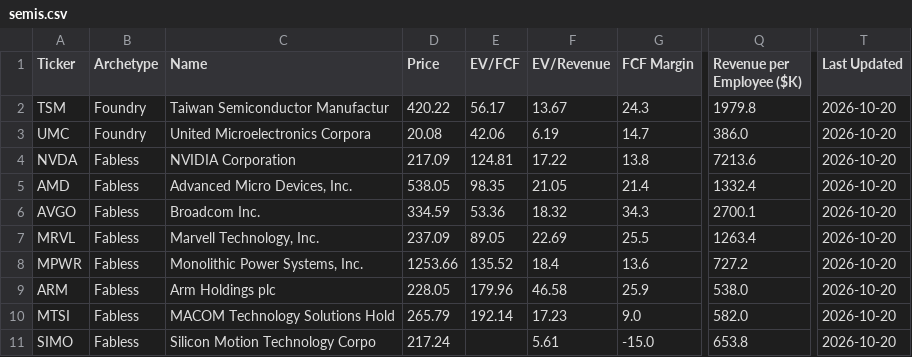
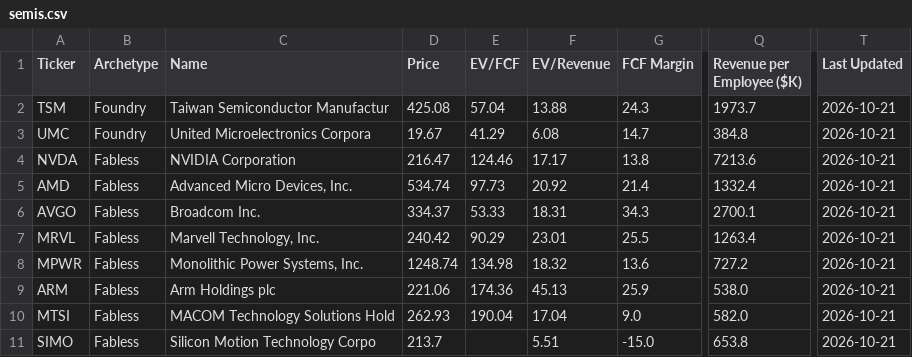
Before and after one commit to NersesArslan/Stockify, a CSV file: data/semis.csv, drawn as a sheet; only a part is shown, gaps mark what is left out; the diff covers the shown part only; the diff names each change by its address in the sheet, - before the commit and + after, or states it on an @@ line.

```diff
--- a/data/semis.csv
+++ b/data/semis.csv
-D2 (Price): 420.22
+D2 (Price): 425.08
-E2 (EV/FCF): 56.17
+E2 (EV/FCF): 57.04
-F2 (EV/Revenue): 13.67
+F2 (EV/Revenue): 13.88
-Q2 (Revenue per Employee ($K)): 1979.8
+Q2 (Revenue per Employee ($K)): 1973.7
-T2:T11 (Last Updated): 2026-10-20
+T2:T11 (Last Updated): 2026-10-21
-D3 (Price): 20.08
+D3 (Price): 19.67
-E3 (EV/FCF): 42.06
+E3 (EV/FCF): 41.29
-F3 (EV/Revenue): 6.19
+F3 (EV/Revenue): 6.08
-Q3 (Revenue per Employee ($K)): 386.0
+Q3 (Revenue per Employee ($K)): 384.8
-D4 (Price): 217.09
+D4 (Price): 216.47
-E4 (EV/FCF): 124.81
+E4 (EV/FCF): 124.46
-F4 (EV/Revenue): 17.22
+F4 (EV/Revenue): 17.17
-D5 (Price): 538.05
+D5 (Price): 534.74
-E5 (EV/FCF): 98.35
+E5 (EV/FCF): 97.73
-F5 (EV/Revenue): 21.05
+F5 (EV/Revenue): 20.92
-D6 (Price): 334.59
+D6 (Price): 334.37
-E6 (EV/FCF): 53.36
+E6 (EV/FCF): 53.33
-F6 (EV/Revenue): 18.32
+F6 (EV/Revenue): 18.31
-D7 (Price): 237.09
+D7 (Price): 240.42
-E7 (EV/FCF): 89.05
+E7 (EV/FCF): 90.29
-F7 (EV/Revenue): 22.69
+F7 (EV/Revenue): 23.01
-D8 (Price): 1253.66
+D8 (Price): 1248.74
-E8 (EV/FCF): 135.52
+E8 (EV/FCF): 134.98
-F8 (EV/Revenue): 18.4
+F8 (EV/Revenue): 18.32
-D9 (Price): 228.05
+D9 (Price): 221.06
-E9 (EV/FCF): 179.96
+E9 (EV/FCF): 174.36
-F9 (EV/Revenue): 46.58
+F9 (EV/Revenue): 45.13
-D10 (Price): 265.79
+D10 (Price): 262.93
-E10 (EV/FCF): 192.14
+E10 (EV/FCF): 190.04
-F10 (EV/Revenue): 17.23
+F10 (EV/Revenue): 17.04
-D11 (Price): 217.24
+D11 (Price): 213.7
-F11 (EV/Revenue): 5.61
+F11 (EV/Revenue): 5.51
```
Also changed, not shown: 99 edited cells elsewhere in this file, data/cloud.csv, data/cloud_scored.csv, 6 other files.
